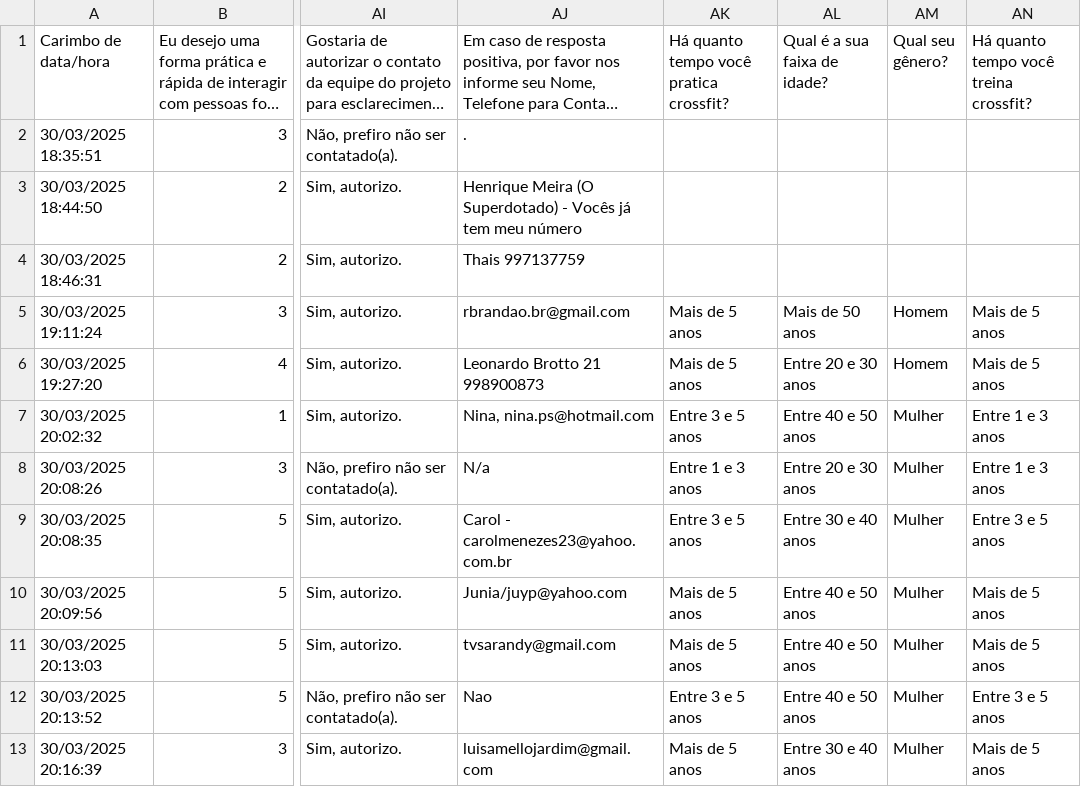
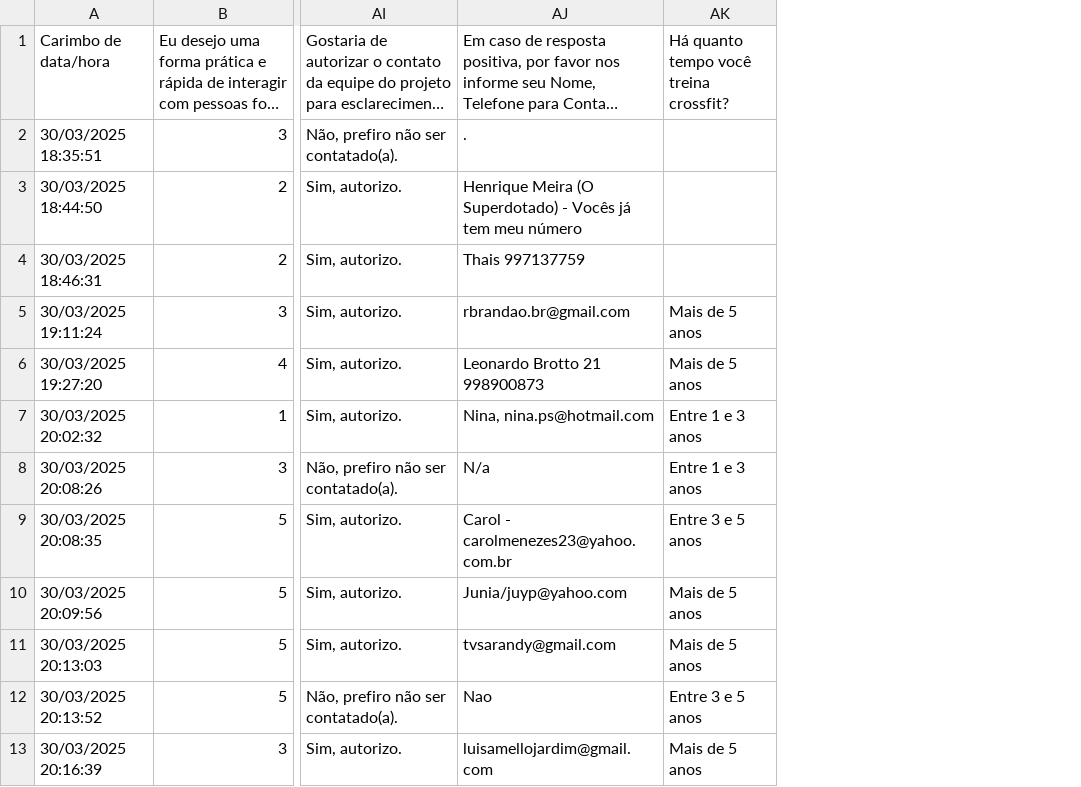
Before and after one commit to grbeltrame/TCC-MOTIVA-APP, a CSV file: scripts_gerais/respostas_formulario.csv, drawn as a sheet; only a part is shown, gaps mark what is left out; long unchanged cells end in …; the diff names each change by its address in the sheet, - before the commit and + after, or states it on an @@ line.

```diff
--- a/scripts_gerais/respostas_formulario.csv
+++ b/scripts_gerais/respostas_formulario.csv
-column AK, rows 1-13: Há quanto tempo você pratica crossfit? |  |  |  | Mais de 5 anos | Mais de 5 anos | Entre 3 e 5 anos | Entre 1 e 3 anos | Entre 3 e 5 anos | Mais de 5 anos | Mais de 5 anos | Entre 3 e 5 anos | Mais de 5 anos
-column AL (Qual é a sua faixa de idade?), rows 5-13: Mais de 50 anos | Entre 20 e 30 anos | Entre 40 e 50 anos | Entre 20 e 30 anos | Entre 30 e 40 anos | Entre 40 e 50 anos | Entre 40 e 50 anos | Entre 40 e 50 anos | Entre 30 e 40 anos
-column AM (Qual seu gênero?), rows 5-13: Homem | Homem | Mulher | Mulher | Mulher | Mulher | Mulher | Mulher | Mulher
```
Also changed, not shown: 4 other files.
